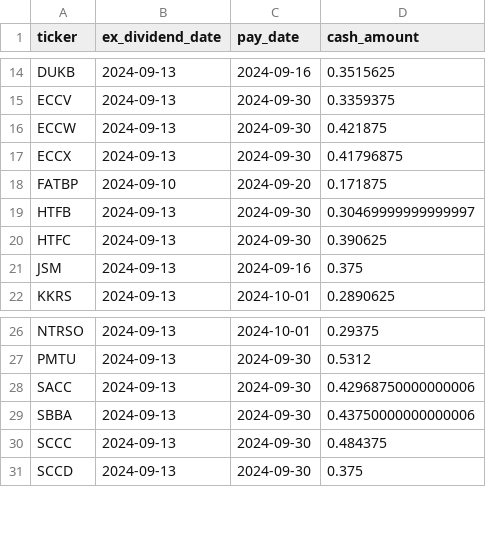
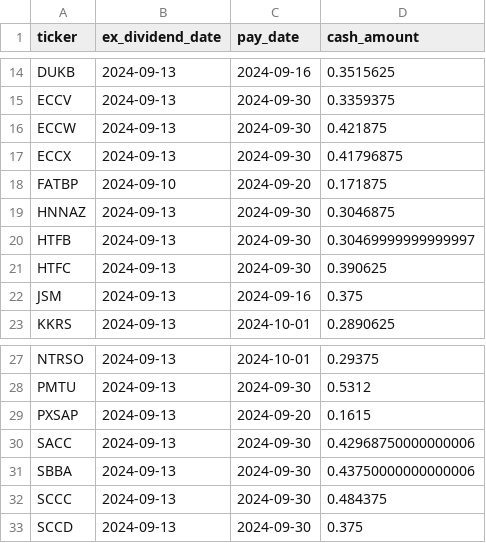
Before and after one commit to arraykov/Dashboard, a CSV file: src/files/dividends_grouped_Next Week.csv, drawn as a sheet; only a part is shown, gaps mark what is left out.

```diff
--- a/src/files/dividends_grouped_Next Week.csv
+++ b/src/files/dividends_grouped_Next Week.csv
@@ -18,2 +18,3 @@ ECCX,2024-09-13,2024-09-30,0.41796875
 FATBP,2024-09-10,2024-09-20,0.171875
+HNNAZ,2024-09-13,2024-09-30,0.3046875
 HTFB,2024-09-13,2024-09-30,0.30469999999999997
@@ -27,2 +28,3 @@ NTRSO,2024-09-13,2024-10-01,0.29375
 PMTU,2024-09-13,2024-09-30,0.5312
+PXSAP,2024-09-13,2024-09-20,0.1615
 SACC,2024-09-13,2024-09-30,0.42968750000000006
```
Also changed, not shown: src/files/earnings.csv, 1 other file.
